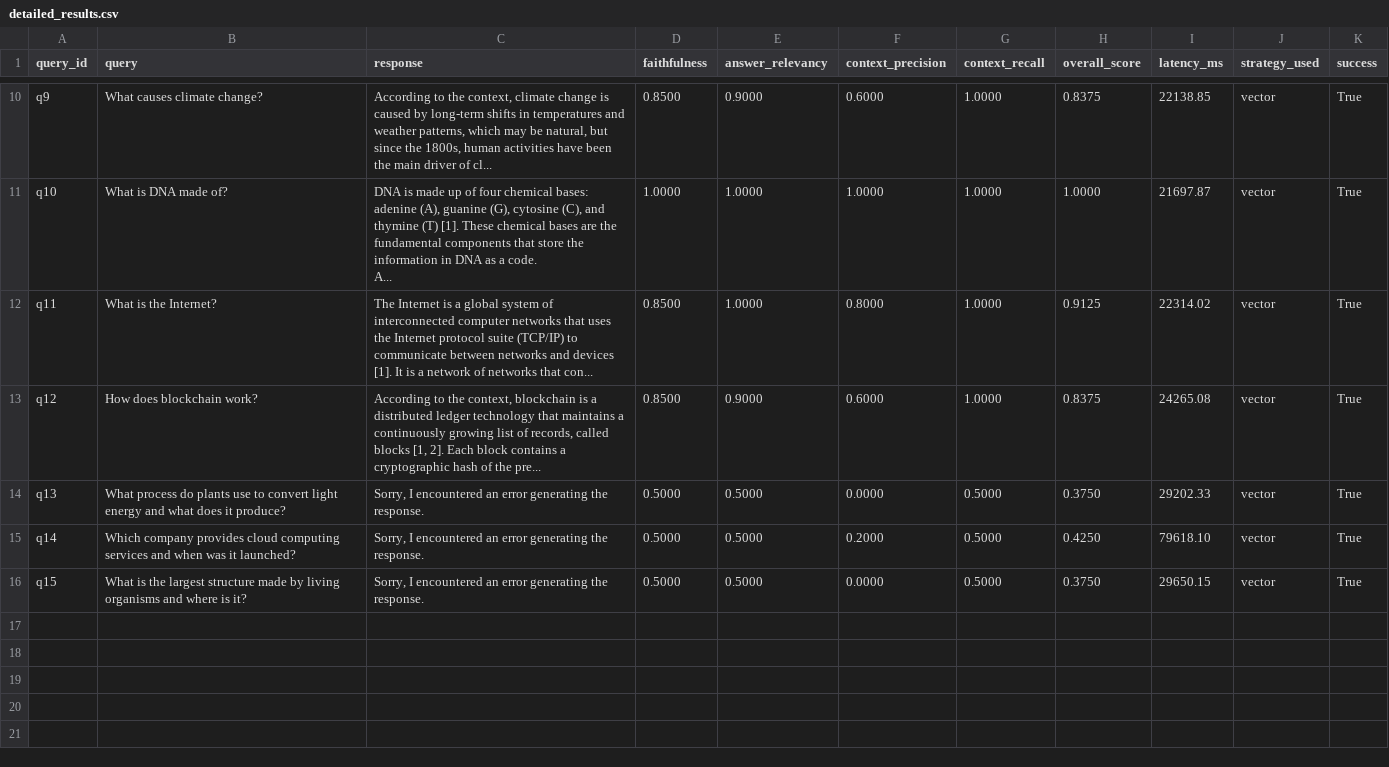
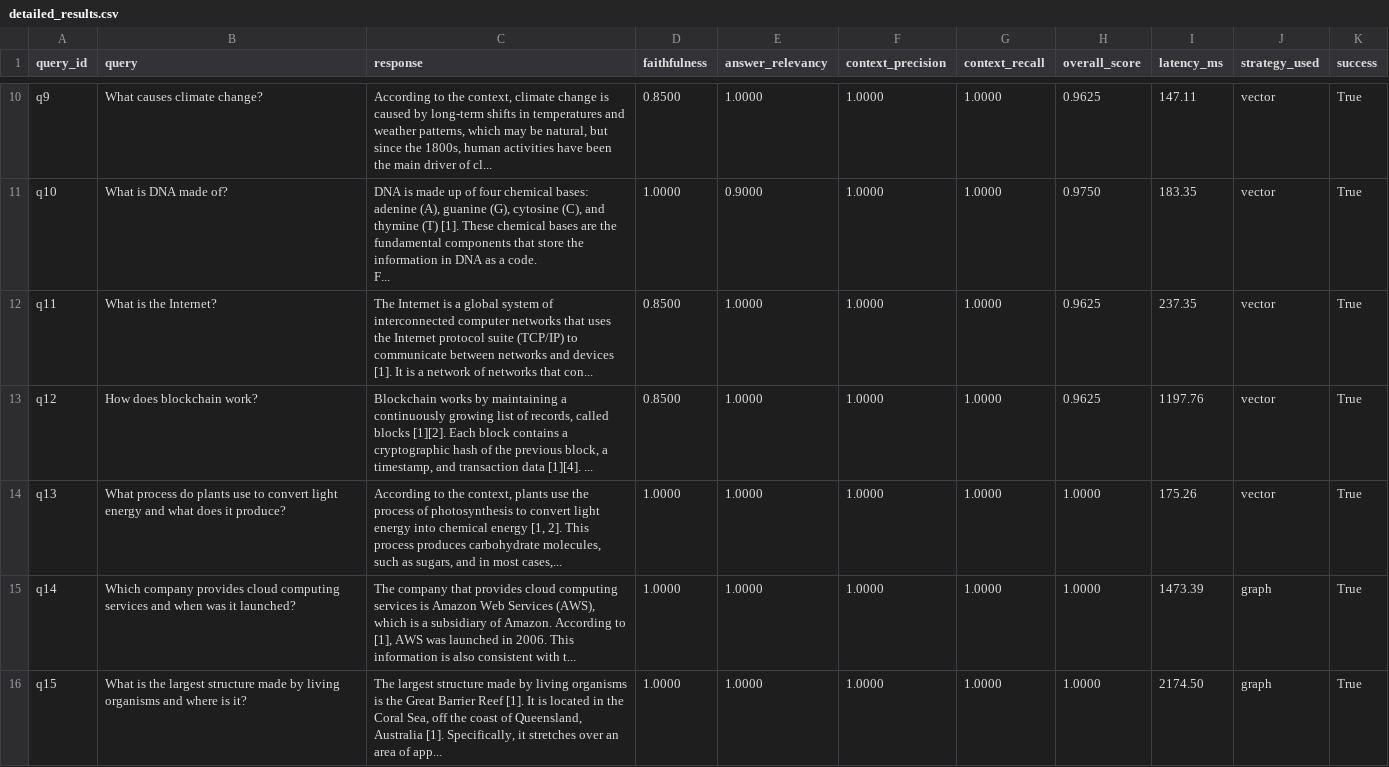
Before and after one commit to athulya-anil/Agentic-GraphRAG, a CSV file: data/evaluation/msmarco/detailed_results.csv, drawn as a sheet; only a part is shown, gaps mark what is left out; ↵ is a line break in a cell; the diff covers the shown part only; the diff names each change by its address in the sheet, - before the commit and + after, or states it on an @@ line.

Commit message:
Improve graph retrieval with fallback search and source-aware filtering - 96% accuracy

```diff
--- a/data/evaluation/msmarco/detailed_results.csv
+++ b/data/evaluation/msmarco/detailed_results.csv
-E10 (answer_relevancy): 0.9000
+E10 (answer_relevancy): 1.0000
-F10 (context_precision): 0.6000
+F10 (context_precision): 1.0000
-H10 (overall_score): 0.8375
+H10 (overall_score): 0.9625
-I10 (latency_ms): 22138.85
+I10 (latency_ms): 147.11
-C11 (response): …a code. ↵ A...
+C11 (response): …a code. ↵ F...
-E11 (answer_relevancy): 1.0000
+E11 (answer_relevancy): 0.9000
-H11 (overall_score): 1.0000
+H11 (overall_score): 0.9750
-I11 (latency_ms): 21697.87
+I11 (latency_ms): 183.35
-F12 (context_precision): 0.8000
+F12 (context_precision): 1.0000
-H12 (overall_score): 0.9125
+H12 (overall_score): 0.9625
-I12 (latency_ms): 22314.02
+I12 (latency_ms): 237.35
-C13 (response): According to the context, blockchain is a distributed ledger technology that maintains a continuously growing list of records, called blocks [1, 2]. Each block contains a cryptographic hash of the pre...
+C13 (response): Blockchain works by maintaining a continuously growing list of records, called blocks [1][2]. Each block contains a cryptographic hash of the previous block, a timestamp, and transaction data [1][4]. ...
-E13 (answer_relevancy): 0.9000
+E13 (answer_relevancy): 1.0000
-F13 (context_precision): 0.6000
+F13 (context_precision): 1.0000
-H13 (overall_score): 0.8375
+H13 (overall_score): 0.9625
-I13 (latency_ms): 24265.08
+I13 (latency_ms): 1197.76
-C14 (response): Sorry, I encountered an error generating the response.
+C14 (response): According to the context, plants use the process of photosynthesis to convert light energy into chemical energy [1, 2]. This process produces carbohydrate molecules, such as sugars, and in most cases,...
-D14:D16 (faithfulness): 0.5000
+D14:D16 (faithfulness): 1.0000
-E14:E16 (answer_relevancy): 0.5000
+E14:E16 (answer_relevancy): 1.0000
-F14 (context_precision): 0.0000
+F14 (context_precision): 1.0000
-G14:G16 (context_recall): 0.5000
+G14:G16 (context_recall): 1.0000
-H14 (overall_score): 0.3750
+H14 (overall_score): 1.0000
-I14 (latency_ms): 29202.33
+I14 (latency_ms): 175.26
-C15 (response): Sorry, I encountered an error generating the response.
+C15 (response): The company that provides cloud computing services is Amazon Web Services (AWS), which is a subsidiary of Amazon. According to [1], AWS was launched in 2006. This information is also consistent with t...
-F15 (context_precision): 0.2000
+F15 (context_precision): 1.0000
-H15 (overall_score): 0.4250
+H15 (overall_score): 1.0000
-I15 (latency_ms): 79618.10
+I15 (latency_ms): 1473.39
-J15:J16 (strategy_used): vector
+J15:J16 (strategy_used): graph
-C16 (response): Sorry, I encountered an error generating the response.
+C16 (response): The largest structure made by living organisms is the Great Barrier Reef [1]. It is located in the Coral Sea, off the coast of Queensland, Australia [1]. Specifically, it stretches over an area of app...
-F16 (context_precision): 0.0000
+F16 (context_precision): 1.0000
-H16 (overall_score): 0.3750
+H16 (overall_score): 1.0000
-I16 (latency_ms): 29650.15
+I16 (latency_ms): 2174.50
```
Also changed, not shown: 30 edited cells elsewhere in this file, 5 other files.
